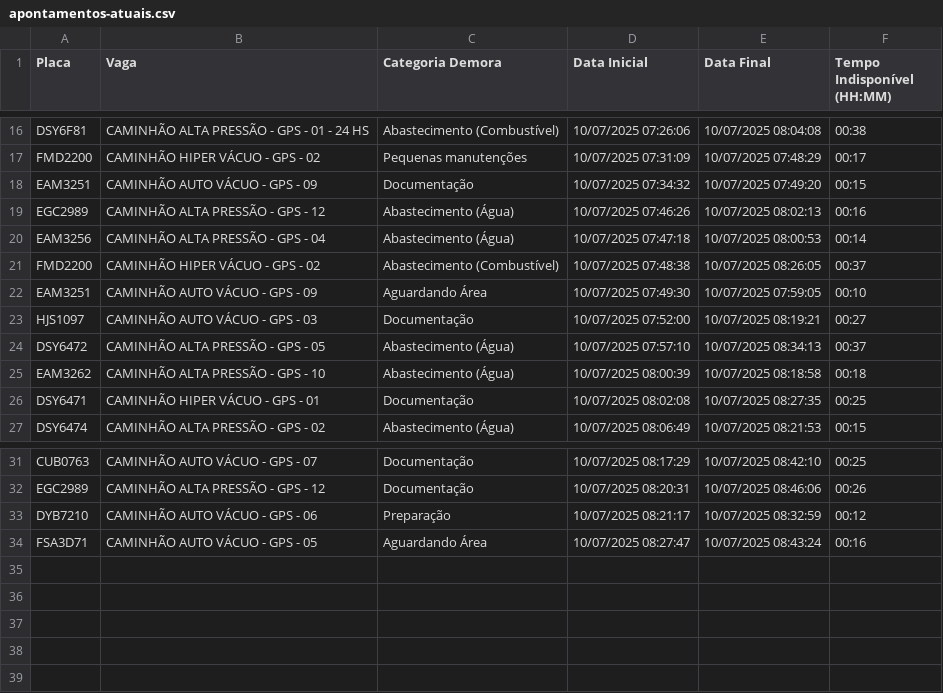
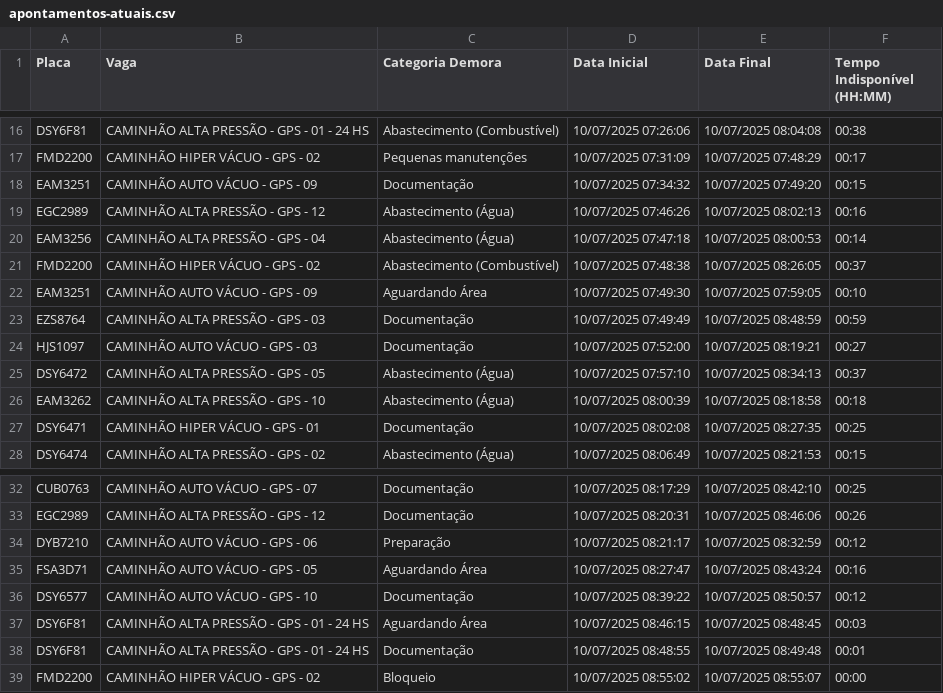
Before and after one commit to GrupoGps-Mecanizada/Banco-De-Dados, a CSV file: Apontamentos/apontamentos-atuais.csv, drawn as a sheet; only a part is shown, gaps mark what is left out.

Commit message:
🔄 Auto-refresh 164: 10/07/2025, 08:56:13 - 1 arquivos

```diff
--- a/Apontamentos/apontamentos-atuais.csv
+++ b/Apontamentos/apontamentos-atuais.csv
@@ -22,2 +22,3 @@
 "EAM3251";"CAMINHÃO AUTO VÁCUO - GPS - 09";"Aguardando Área";"10/07/2025 07:49:30";"10/07/2025 07:59:05";"00:10"
+"EZS8764";"CAMINHÃO ALTA PRESSÃO - GPS - 03";"Documentação";"10/07/2025 07:49:49";"10/07/2025 08:48:59";"00:59"
 "HJS1097";"CAMINHÃO AUTO VÁCUO - GPS - 03";"Documentação";"10/07/2025 07:52:00";"10/07/2025 08:19:21";"00:27"
@@ -34 +35,5 @@
 "FSA3D71";"CAMINHÃO AUTO VÁCUO - GPS - 05";"Aguardando Área";"10/07/2025 08:27:47";"10/07/2025 08:43:24";"00:16"
+"DSY6577";"CAMINHÃO AUTO VÁCUO - GPS - 10";"Documentação";"10/07/2025 08:39:22";"10/07/2025 08:50:57";"00:12"
+"DSY6F81";"CAMINHÃO ALTA PRESSÃO - GPS - 01 - 24 HS";"Aguardando Área";"10/07/2025 08:46:15";"10/07/2025 08:48:45";"00:03"
+"DSY6F81";"CAMINHÃO ALTA PRESSÃO - GPS - 01 - 24 HS";"Documentação";"10/07/2025 08:48:55";"10/07/2025 08:49:48";"00:01"
+"FMD2200";"CAMINHÃO HIPER VÁCUO - GPS - 02";"Bloqueio";"10/07/2025 08:55:02";"10/07/2025 08:55:07";"00:00"
```
